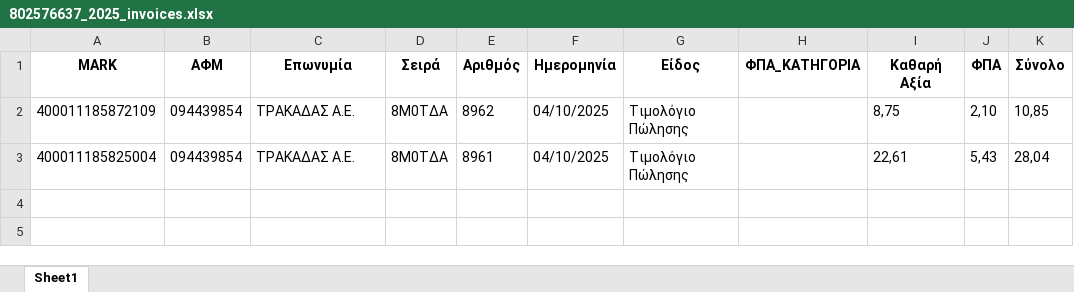
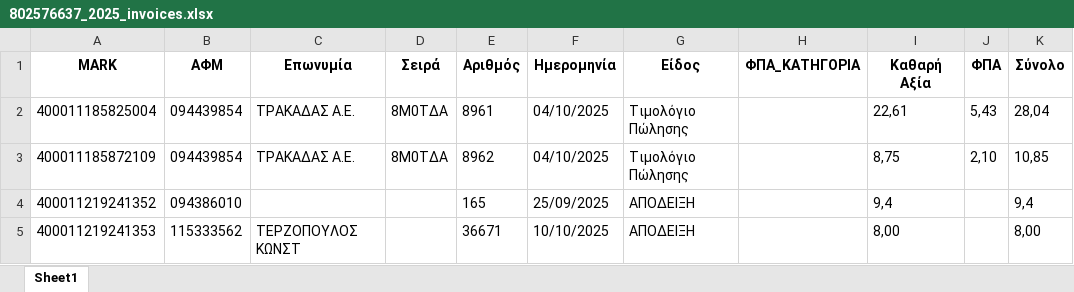
Before and after one commit to douradonis/Firebed_private, an Excel workbook: data/excel/802576637_2025_invoices.xlsx, sheet Sheet1, drawn as a sheet; values as stored, in another font and other column widths than the file's, no borders; the diff names each change by its address in the sheet, - before the commit and + after, or states it on an @@ line.

```diff
--- a/data/excel/802576637_2025_invoices.xlsx (sheet Sheet1)
+++ b/data/excel/802576637_2025_invoices.xlsx (sheet Sheet1)
@@ row 3 moved to row 2: 400011185825004 @@
+row 4: 400011219241352 | 094386010 |  |  | 165 | 25/09/2025 | ΑΠΟΔΕΙΞΗ |  | 9,4 |  | 9,4
+row 5: 400011219241353 | 115333562 | ΤΕΡΖΟΠΟΥΛΟΣ ΚΩΝΣΤ |  | 36671 | 10/10/2025 | ΑΠΟΔΕΙΞΗ |  | 8,00 |  | 8,00
```
Also changed, not shown: 5 other files.
